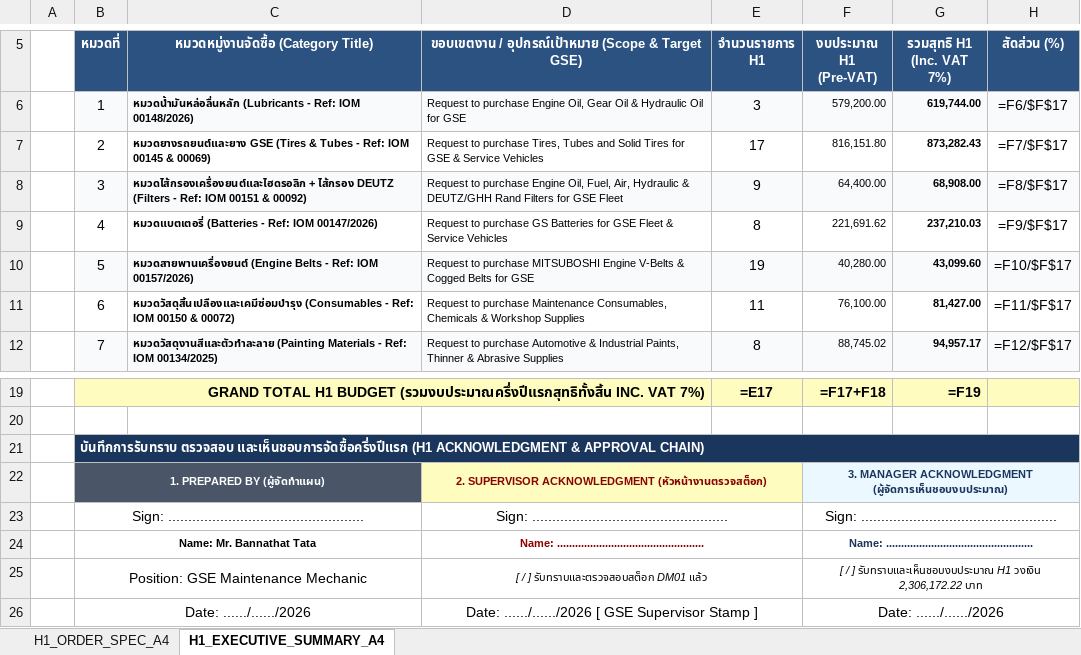
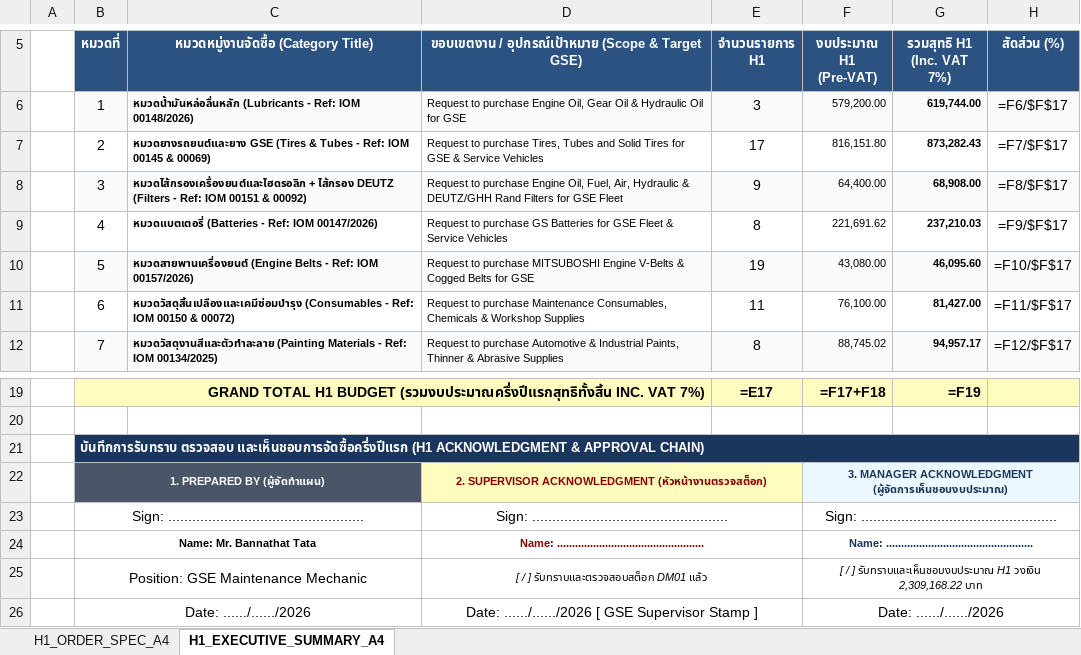
Before and after one commit to JackSleep10/RequestStockFor1Year, an Excel workbook: Order_Spec_List_2027_H1_FirstHalf_A4.xlsx, sheet H1_EXECUTIVE_SUMMARY_A4, drawn as a sheet; only a part is shown, gaps mark what is left out; values as stored, in another font and other column widths than the file's, no borders; formulas without a stored value are shown as written; the diff names each change by its address in the sheet, - before the commit and + after, or states it on an @@ line.

```diff
--- a/Order_Spec_List_2027_H1_FirstHalf_A4.xlsx (sheet H1_EXECUTIVE_SUMMARY_A4)
+++ b/Order_Spec_List_2027_H1_FirstHalf_A4.xlsx (sheet H1_EXECUTIVE_SUMMARY_A4)
-F10 (งบประมาณ H1 (Pre-VAT)): 40,280.00
+F10 (งบประมาณ H1 (Pre-VAT)): 43,080.00
-G10 (รวมสุทธิ H1 (Inc. VAT 7%)): 43,099.60
+G10 (รวมสุทธิ H1 (Inc. VAT 7%)): 46,095.60
-F25 (งบประมาณ H1 (Pre-VAT)): …H1 วงเงิน 2,306,172.22 บาท
+F25 (งบประมาณ H1 (Pre-VAT)): …H1 วงเงิน 2,309,168.22 บาท
```
Also changed, not shown: sheet H1_ORDER_SPEC_A4, Master_Procurement_Plan_2027_GSE.xlsx, Order_Spec_List_2027_GSE.xlsx, 8 other files.
